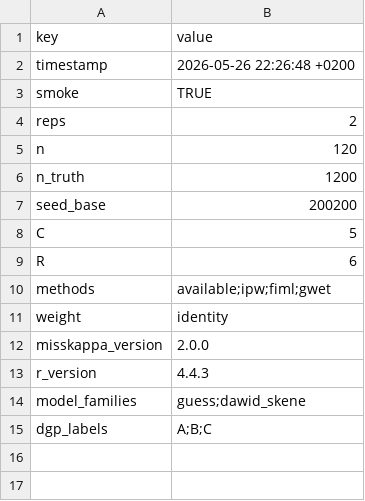
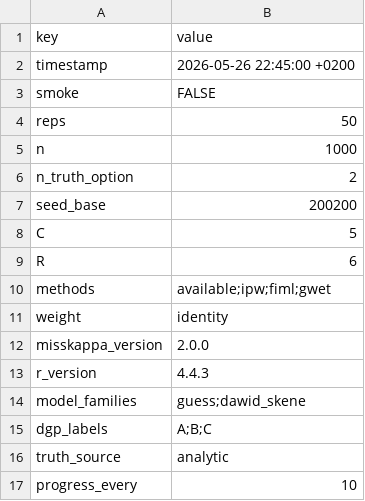
Before and after one commit to JonasMoss/misskappa, a CSV file: experiments/02-rater-model-sensitivity/results/metadata.csv, drawn as a sheet.

```diff
--- a/experiments/02-rater-model-sensitivity/results/metadata.csv
+++ b/experiments/02-rater-model-sensitivity/results/metadata.csv
@@ -1,7 +1,7 @@
 "key","value"
-"timestamp","2026-05-26 22:26:48 +0200"
-"smoke","TRUE"
-"reps","2"
-"n","120"
-"n_truth","1200"
+"timestamp","2026-05-26 22:45:00 +0200"
+"smoke","FALSE"
+"reps","50"
+"n","1000"
+"n_truth_option","2"
 "seed_base","200200"
@@ -15 +15,3 @@
 "dgp_labels","A;B;C"
+"truth_source","analytic"
+"progress_every","10"
```
Also changed, not shown: experiments/02-rater-model-sensitivity/results/summary.csv, 5 other files.
